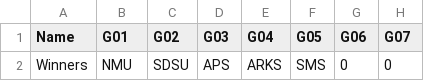
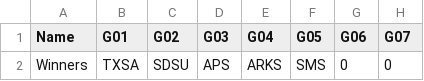
Before and after one commit to jimpink/bowl2016, a CSV file: winners.csv, drawn as a sheet; only a part is shown; the diff names each change by its address in the sheet, - before the commit and + after, or states it on an @@ line.

Commit message:
Update winners.csv

```diff
--- a/winners.csv
+++ b/winners.csv
-B2 (G01): NMU
+B2 (G01): TXSA
```
